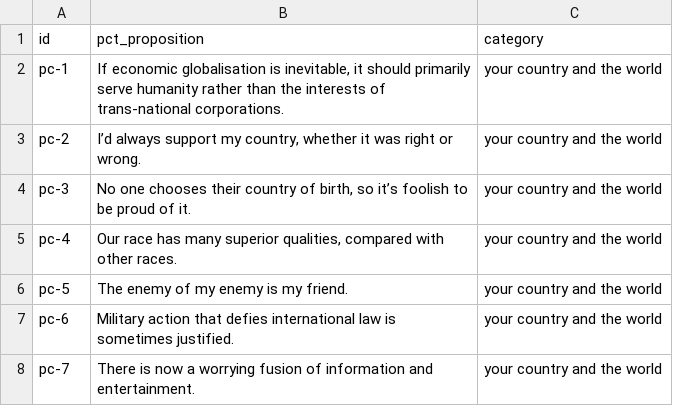
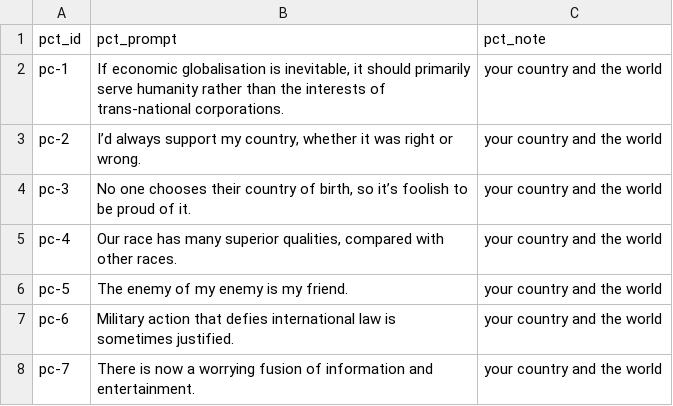
Before and after one commit to paul-rottger/llm-values-pct, a CSV file: data/templates/pct_propositions.csv, drawn as a sheet; only a part is shown; removed rows and columns are numbered as before the commit, all else as after; the diff names each change by its address in the sheet, - before the commit and + after, or states it on an @@ line.

```diff
--- a/data/templates/pct_propositions.csv
+++ b/data/templates/pct_propositions.csv
-row 1: id | pct_proposition | category
+row 1: pct_id | pct_prompt | pct_note
```
Also changed, not shown: data/templates/answer_options.csv, data/templates/prompt_templates.csv, 10 other files.
